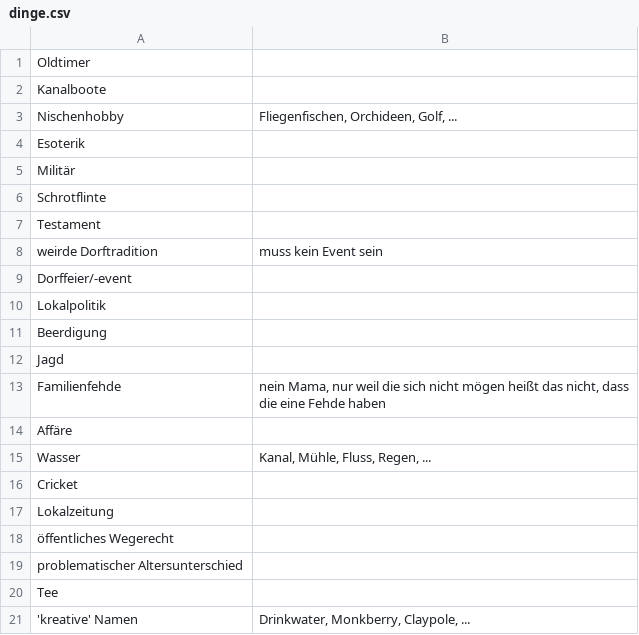
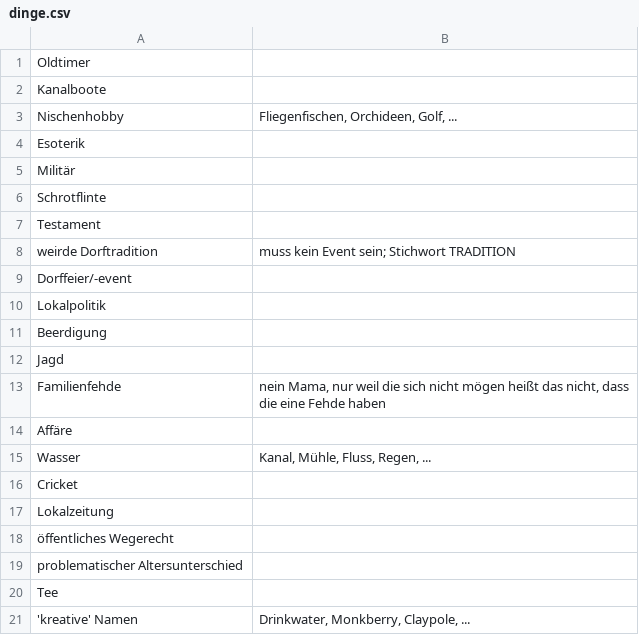
Before and after one commit to auroraAvi/barnabingo, a CSV file: data/dinge.csv, drawn as a sheet.

```diff
--- a/data/dinge.csv
+++ b/data/dinge.csv
@@ -7,3 +7,3 @@
 "Testament";
-"weirde Dorftradition";"muss kein Event sein"
+"weirde Dorftradition";"muss kein Event sein; Stichwort TRADITION"
 "Dorffeier/-event";
```
Also changed, not shown: data/handlung_fall.csv, data/handlung_sonstiges.csv, 8 other files.
